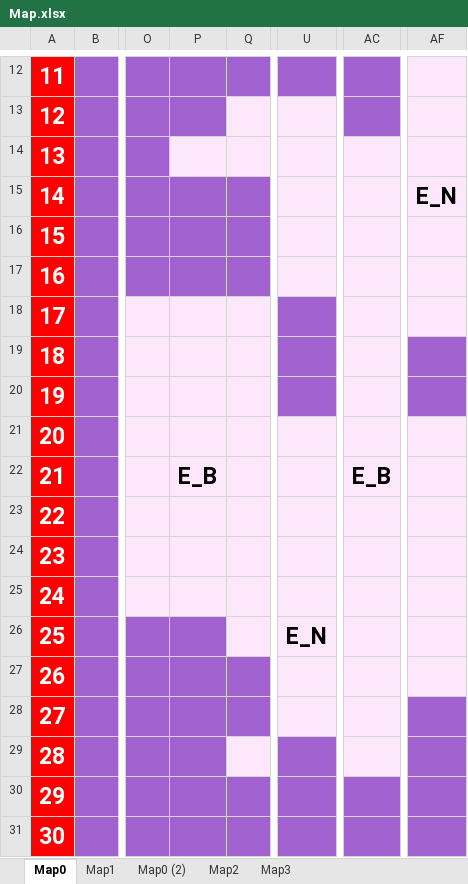
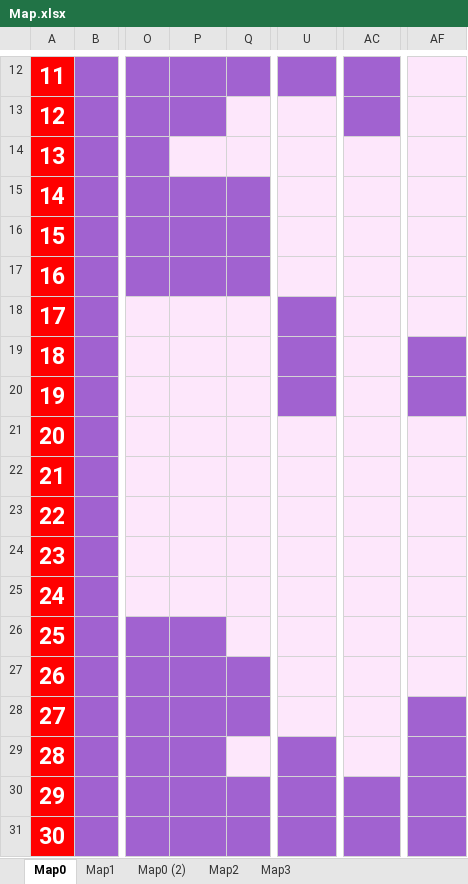
Before and after one commit to OnlyMutalisk/2024-Unity.Capstone, an Excel workbook: Assets/StreamingAssets/Map.xlsx, sheet Map0, drawn as a sheet; only a part is shown, gaps mark what is left out; values as stored, in another font and other column widths than the file's, no borders; the diff names each change by its address in the sheet, - before the commit and + after, or states it on an @@ line.

```diff
--- a/Assets/StreamingAssets/Map.xlsx (sheet Map0)
+++ b/Assets/StreamingAssets/Map.xlsx (sheet Map0)
-AF15: E_N
+AF15: (empty)
-P22: E_B
+P22: (empty)
-AC22: E_B
+AC22: (empty)
-U26: E_N
+U26: (empty)
```
Also changed, not shown: 22 other files.
